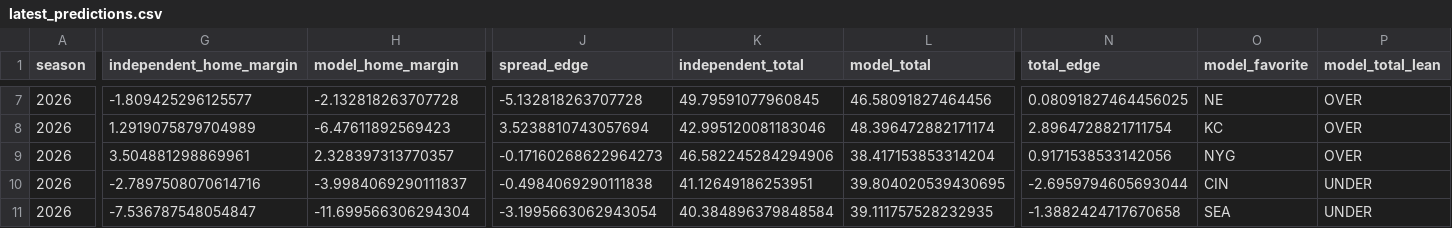
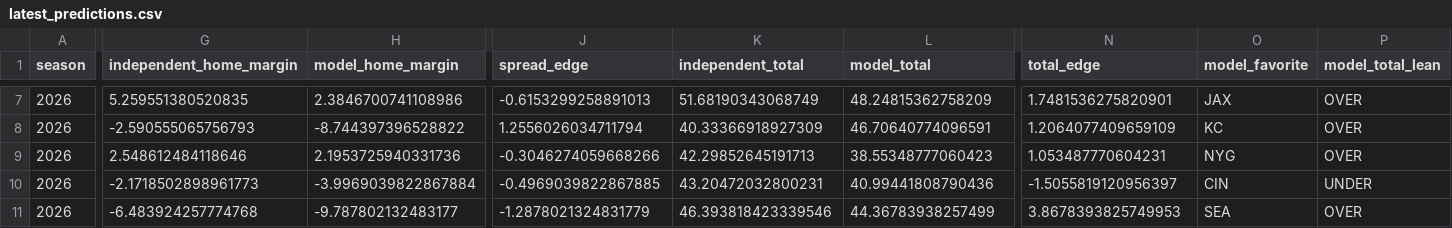
Before and after one commit to csmotherman/NFL-DATA, a CSV file: outputs/latest_predictions.csv, drawn as a sheet; only a part is shown, gaps mark what is left out; the diff covers the shown part only; the diff names each change by its address in the sheet, - before the commit and + after, or states it on an @@ line.

```diff
--- a/outputs/latest_predictions.csv
+++ b/outputs/latest_predictions.csv
-G7 (independent_home_margin): -1.809425296125577
+G7 (independent_home_margin): 5.259551380520835
-H7 (model_home_margin): -2.132818263707728
+H7 (model_home_margin): 2.3846700741108986
-J7 (spread_edge): -5.132818263707728
+J7 (spread_edge): -0.6153299258891013
-K7 (independent_total): 49.79591077960845
+K7 (independent_total): 51.68190343068749
-L7 (model_total): 46.58091827464456
+L7 (model_total): 48.24815362758209
-N7 (total_edge): 0.08091827464456025
+N7 (total_edge): 1.7481536275820901
-O7 (model_favorite): NE
+O7 (model_favorite): JAX
-G8 (independent_home_margin): 1.2919075879704989
+G8 (independent_home_margin): -2.590555065756793
-H8 (model_home_margin): -6.47611892569423
+H8 (model_home_margin): -8.744397396528822
-J8 (spread_edge): 3.5238810743057694
+J8 (spread_edge): 1.2556026034711794
-K8 (independent_total): 42.995120081183046
+K8 (independent_total): 40.33366918927309
-L8 (model_total): 48.396472882171174
+L8 (model_total): 46.70640774096591
-N8 (total_edge): 2.8964728821711754
+N8 (total_edge): 1.2064077409659109
-G9 (independent_home_margin): 3.504881298869961
+G9 (independent_home_margin): 2.548612484118646
-H9 (model_home_margin): 2.328397313770357
+H9 (model_home_margin): 2.1953725940331736
-J9 (spread_edge): -0.17160268622964273
+J9 (spread_edge): -0.3046274059668266
-K9 (independent_total): 46.582245284294906
+K9 (independent_total): 42.29852645191713
-L9 (model_total): 38.417153853314204
+L9 (model_total): 38.55348777060423
-N9 (total_edge): 0.9171538533142056
+N9 (total_edge): 1.053487770604231
-G10 (independent_home_margin): -2.7897508070614716
+G10 (independent_home_margin): -2.1718502898961773
-H10 (model_home_margin): -3.9984069290111837
+H10 (model_home_margin): -3.9969039822867884
-J10 (spread_edge): -0.4984069290111838
+J10 (spread_edge): -0.4969039822867885
-K10 (independent_total): 41.12649186253951
+K10 (independent_total): 43.20472032800231
-L10 (model_total): 39.804020539430695
+L10 (model_total): 40.99441808790436
-N10 (total_edge): -2.6959794605693044
+N10 (total_edge): -1.5055819120956397
-G11 (independent_home_margin): -7.536787548054847
+G11 (independent_home_margin): -6.483924257774768
-H11 (model_home_margin): -11.699566306294304
+H11 (model_home_margin): -9.787802132483177
-J11 (spread_edge): -3.1995663062943054
+J11 (spread_edge): -1.2878021324831779
-K11 (independent_total): 40.384896379848584
+K11 (independent_total): 46.393818423339546
-L11 (model_total): 39.111757528232935
+L11 (model_total): 44.36783938257499
-N11 (total_edge): -1.3882424717670658
+N11 (total_edge): 3.8678393825749953
-P11 (model_total_lean): UNDER
+P11 (model_total_lean): OVER
```
Also changed, not shown: 73 edited cells elsewhere in this file, outputs/latest_candidates.csv, outputs/latest_matchups.csv, 6 other files.
